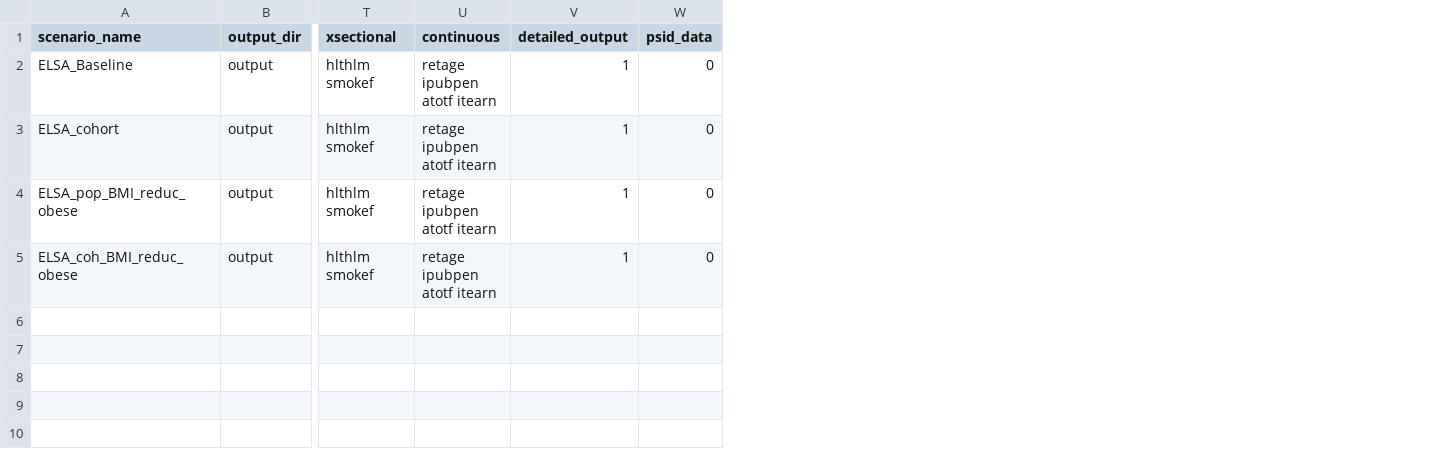
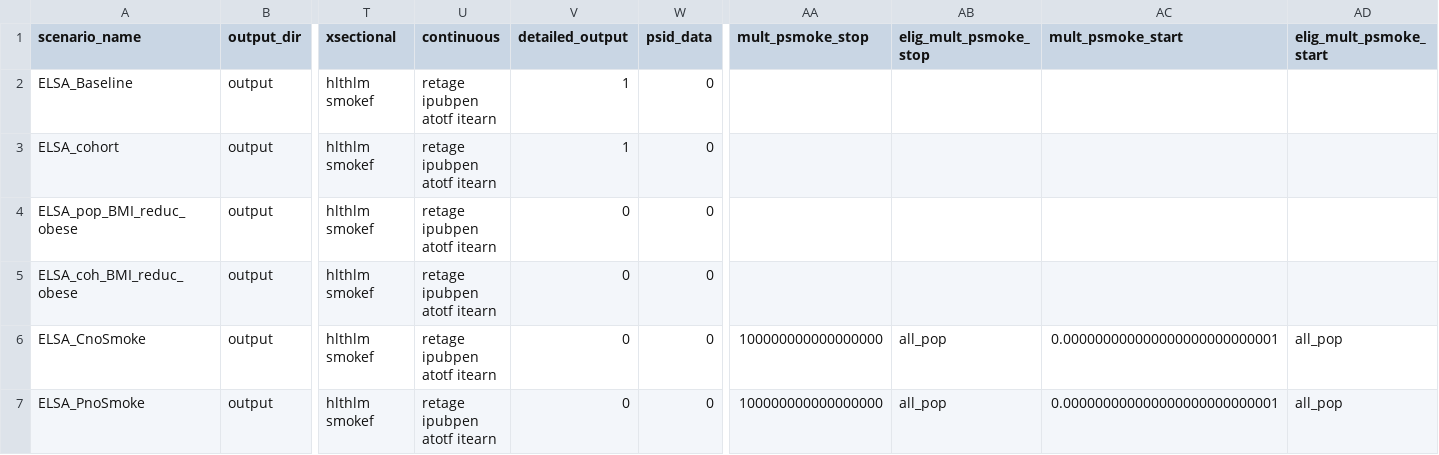
Before and after one commit to ld-archer/E_FEM, a CSV file: ELSA_IJM_paper1_take2.csv, drawn as a sheet; only a part is shown, gaps mark what is left out; rows hold the shown columns only; the diff names each change by its address in the sheet, - before the commit and + after, or states it on an @@ line.

Commit message:
Added the smoking scenarios over from ELSA_IJM_paper1_scenario1.csv so both BMI and smoking scenarios can be run from same csv. Also set all intervention scenarios to not produce detailed output, only base and cohort

```diff
--- a/ELSA_IJM_paper1_take2.csv
+++ b/ELSA_IJM_paper1_take2.csv
+column AA (mult_psmoke_stop), empty
+column AB (elig_mult_psmoke_stop), empty
+column AC (mult_psmoke_start), empty
+column AD (elig_mult_psmoke_start), empty
-V4:V5 (detailed_output): 1
+V4:V5 (detailed_output): 0
+row 6: ELSA_CnoSmoke | output | hlthlm smokef | retage ipubpen atotf itearn | 0 | 0 | 100000000000000000 | all_pop | 0.000000000000000000000000001 | all_pop
+row 7: ELSA_PnoSmoke | output | hlthlm smokef | retage ipubpen atotf itearn | 0 | 0 | 100000000000000000 | all_pop | 0.000000000000000000000000001 | all_pop
```
